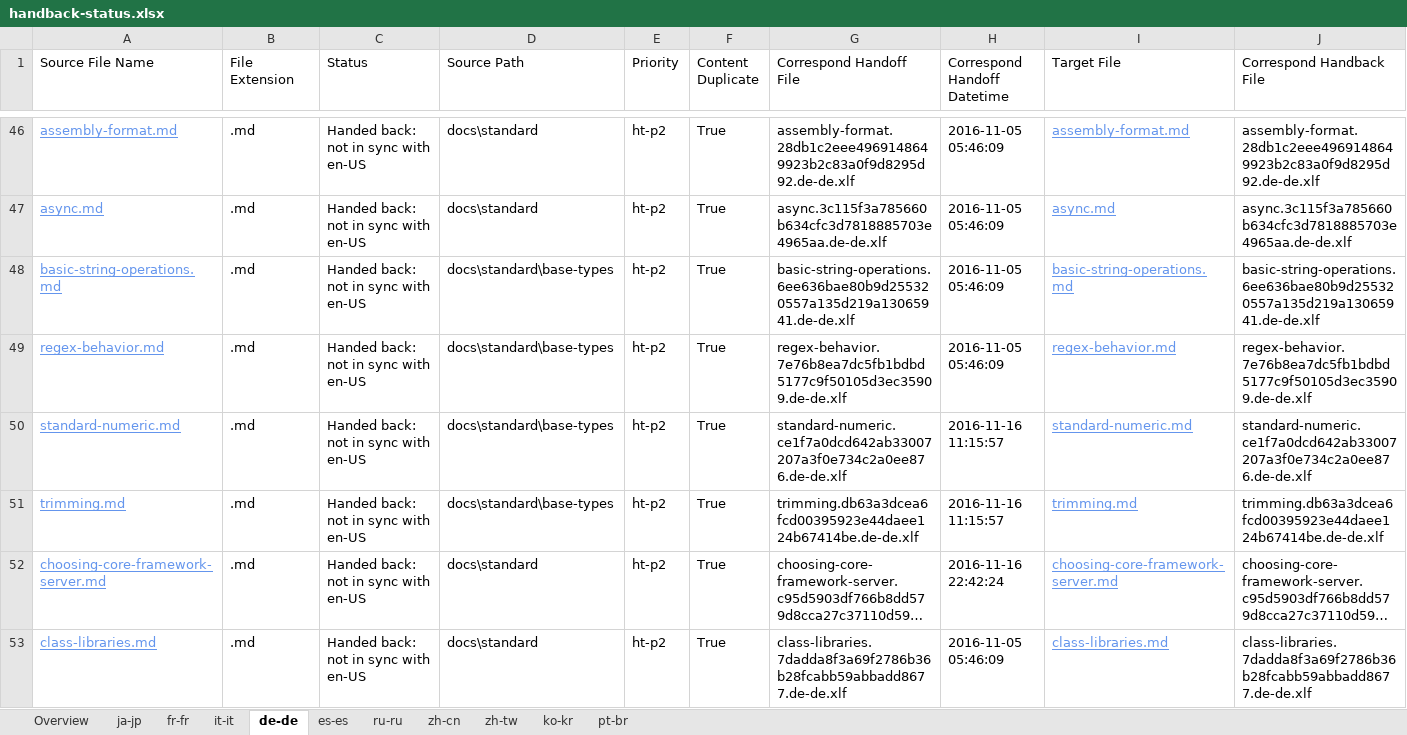
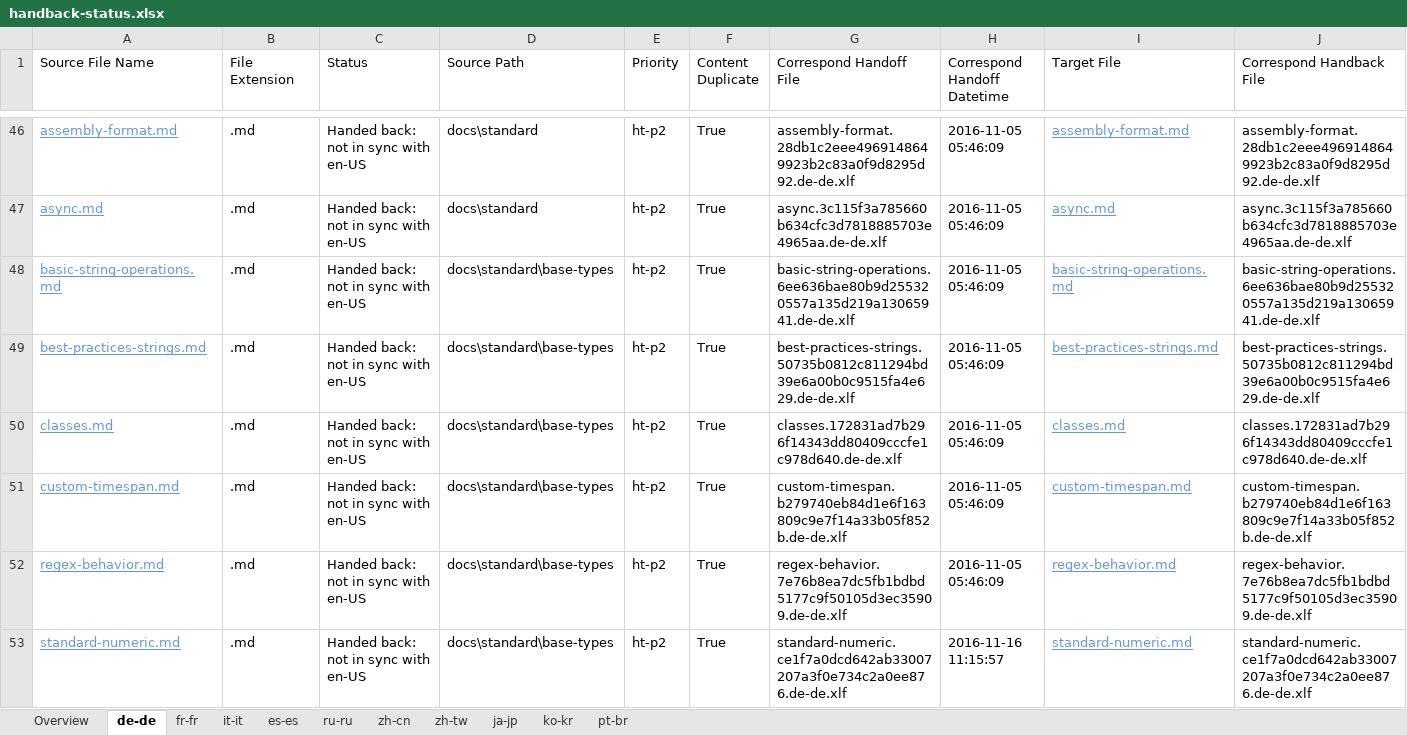
Before and after one commit to openpublishoperation/docs.handback, an Excel workbook: ol-handback/dotnet/docs/master/handback-status.xlsx, sheet de-de, drawn as a sheet; only a part is shown, gaps mark what is left out; the shorter side is filled out with more unchanged rows; long unchanged cells end in …; values as stored, in another font and other column widths than the file's, no borders; table styles not drawn; rows hold the shown columns only; the diff names each change by its address in the sheet, - before the commit and + after, or states it on an @@ line.

Commit message:
Generate Report for Handback

```diff
--- a/ol-handback/dotnet/docs/master/handback-status.xlsx (sheet de-de)
+++ b/ol-handback/dotnet/docs/master/handback-status.xlsx (sheet de-de)
@@ sheet tab order changed: Overview | de-de | fr-fr | it-it | es-es | ru-ru | zh-cn | zh-tw | ja-jp | ko-kr | pt-br @@
+row 49: best-practices-strings.md | .md | Handed back: not in sync with en-US | docs\standard\base-types | ht-p2 | True | best-practices-strings.50735b0812c811294bd39e6a00b0c9515fa4e629.de-de.xlf | 2016-11-05 05:46:09 | best-practices-strings.md | best-practices-strings.50735b0812c811294bd39e6a00b0c9515fa4e629.de-de.xlf
+row 50: classes.md | .md | Handed back: not in sync with en-US | docs\standard\base-types | ht-p2 | True | classes.172831ad7b296f14343dd80409cccfe1c978d640.de-de.xlf | 2016-11-05 05:46:09 | classes.md | classes.172831ad7b296f14343dd80409cccfe1c978d640.de-de.xlf
+row 51: custom-timespan.md | .md | Handed back: not in sync with en-US | docs\standard\base-types | ht-p2 | True | custom-timespan.b279740eb84d1e6f163809c9e7f14a33b05f852b.de-de.xlf | 2016-11-05 05:46:09 | custom-timespan.md | custom-timespan.b279740eb84d1e6f163809c9e7f14a33b05f852b.de-de.xlf
```
Also changed, not shown: sheet Overview, ol-handback/dotnet/docs/master/localization-status.xlsx.
